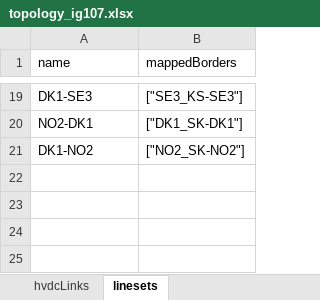
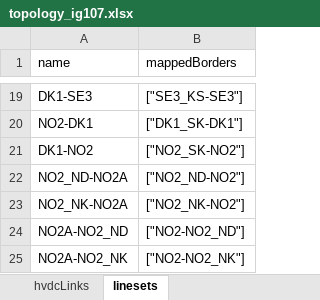
Before and after one commit to jlmnrcc/topology, an Excel workbook: data/topology_ig107.xlsx, sheet linesets, drawn as a sheet; only a part is shown, gaps mark what is left out; values as stored, in another font and other column widths than the file's, no borders; table styles not drawn; the diff names each change by its address in the sheet, - before the commit and + after, or states it on an @@ line.

Commit message:
swap SE3A SE3B eic. Add NO2A-NL+NO2A-DE lineset

```diff
--- a/data/topology_ig107.xlsx (sheet linesets)
+++ b/data/topology_ig107.xlsx (sheet linesets)
+row 22: NO2_ND-NO2A | ["NO2_ND-NO2"]
+row 23: NO2_NK-NO2A | ["NO2_NK-NO2"]
+row 24: NO2A-NO2_ND | ["NO2-NO2_ND"]
+row 25: NO2A-NO2_NK | ["NO2-NO2_NK"]
```
Also changed, not shown: sheet biddingZoneBorders, sheet biddingZones, sheet metaData, 1 other file.
